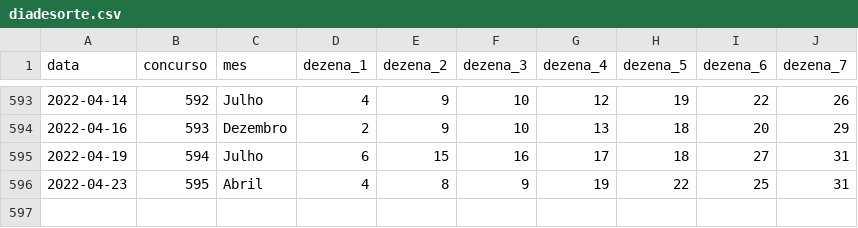
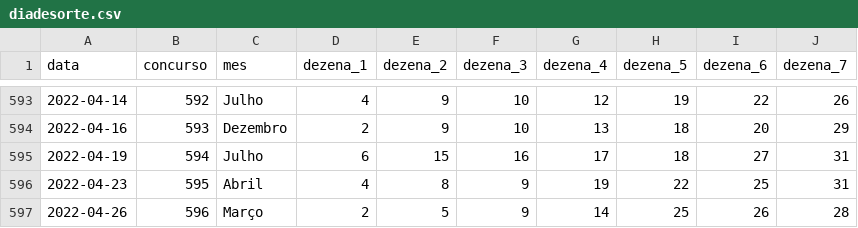
Before and after one commit to damarals/loteria, a CSV file: inst/extdata/diadesorte.csv, drawn as a sheet; only a part is shown, gaps mark what is left out; the diff names each change by its address in the sheet, - before the commit and + after, or states it on an @@ line.

```diff
--- a/inst/extdata/diadesorte.csv
+++ b/inst/extdata/diadesorte.csv
+row 597: 2022-04-26 | 596 | Março | 2 | 5 | 9 | 14 | 25 | 26 | 28
```
Also changed, not shown: inst/extdata/duplasena.csv, inst/extdata/lotofacil.csv, 9 other files.
